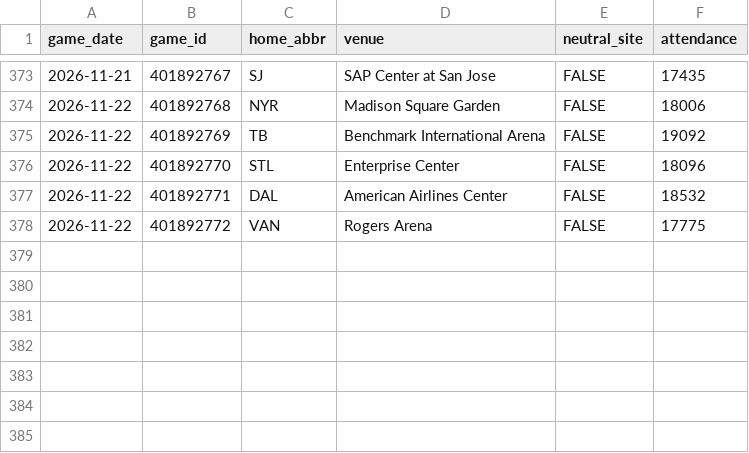
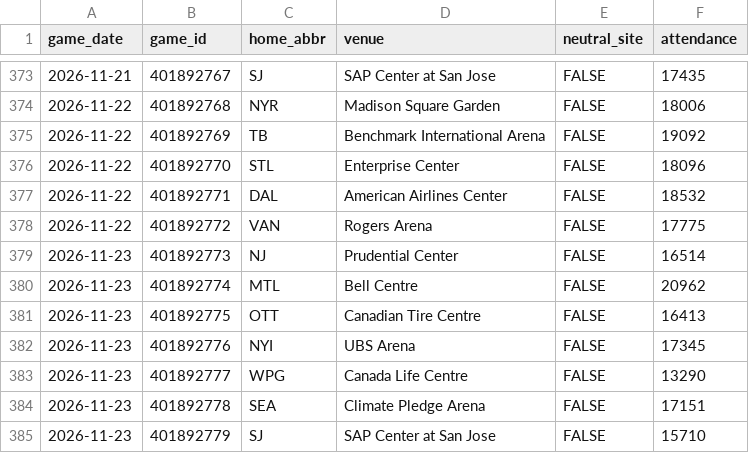
Before and after one commit to steodose/NHL, a CSV file: data/attendance.csv, drawn as a sheet; only a part is shown, gaps mark what is left out.

```diff
--- a/data/attendance.csv
+++ b/data/attendance.csv
@@ -378 +378,8 @@ game_date,game_id,home_abbr,venue,neutral_site,attendance
 2026-11-22,401892772,VAN,Rogers Arena,FALSE,17775
+2026-11-23,401892773,NJ,Prudential Center,FALSE,16514
+2026-11-23,401892774,MTL,Bell Centre,FALSE,20962
+2026-11-23,401892775,OTT,Canadian Tire Centre,FALSE,16413
+2026-11-23,401892776,NYI,UBS Arena,FALSE,17345
+2026-11-23,401892777,WPG,Canada Life Centre,FALSE,13290
+2026-11-23,401892778,SEA,Climate Pledge Arena,FALSE,17151
+2026-11-23,401892779,SJ,SAP Center at San Jose,FALSE,15710
```
Also changed, not shown: data/nhl_simulations.csv, data/playoff_odds_history_2027.csv, 11 other files.
